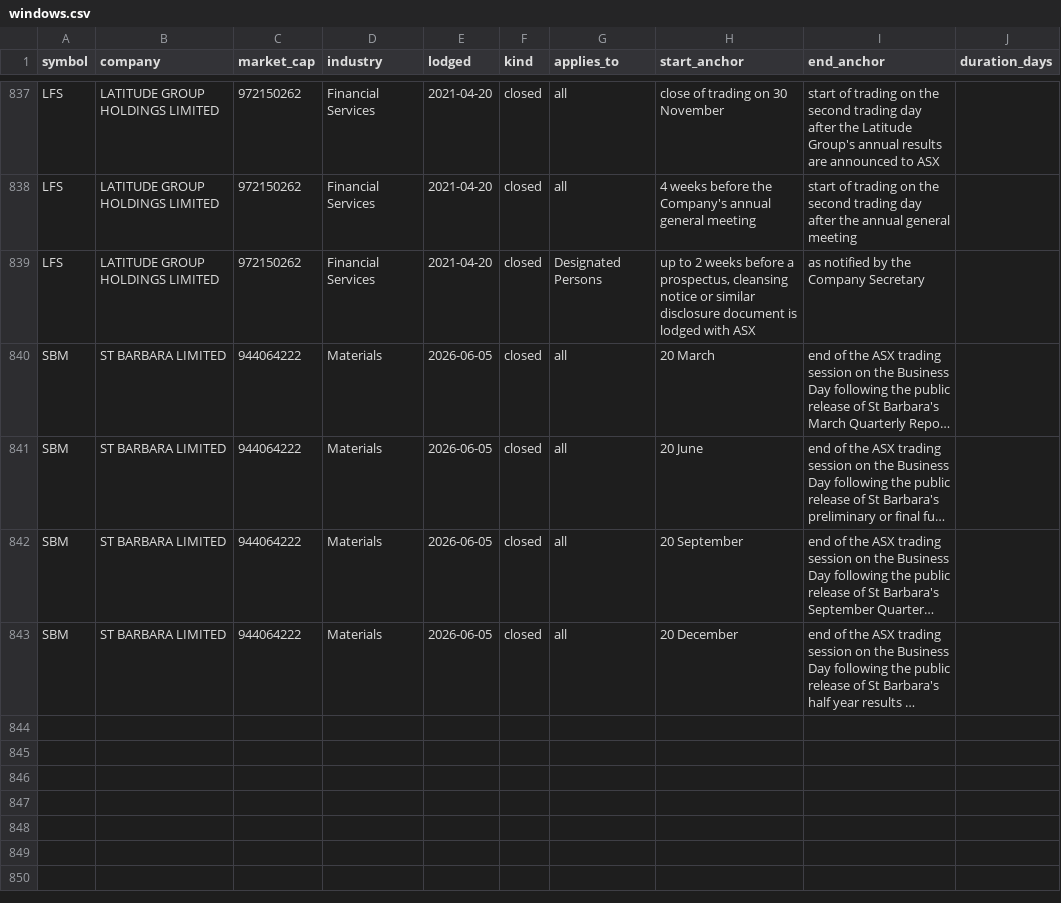
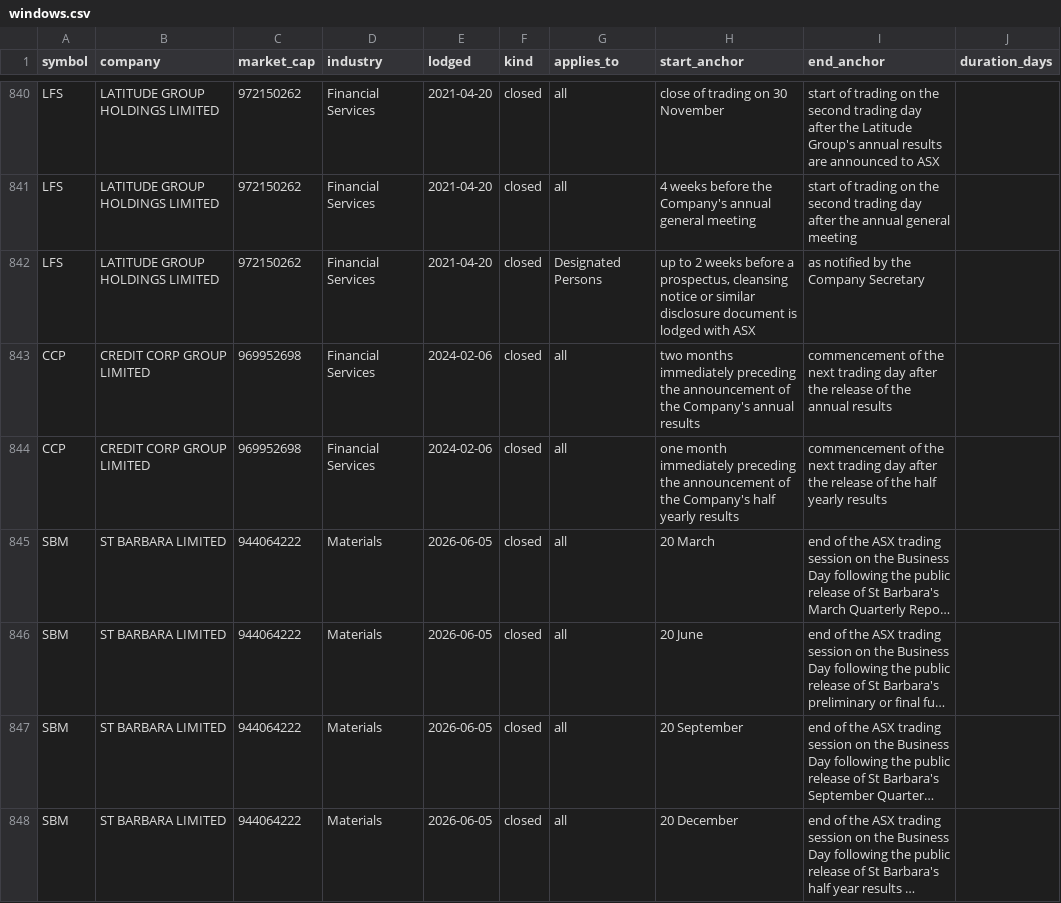
Before and after one commit to Lachlan1478/asx-trading-policies, a CSV file: data/tables/windows.csv, drawn as a sheet; only a part is shown, gaps mark what is left out; long unchanged cells end in …; the diff covers the shown part only; the diff names each change by its address in the sheet, - before the commit and + after, or states it on an @@ line.

```diff
--- a/data/tables/windows.csv
+++ b/data/tables/windows.csv
+row 843: CCP | CREDIT CORP GROUP LIMITED | 969952698 | Financial Services | 2024-02-06 | closed | all | two months immediately preceding the announcement of the Company's annual results | commencement of the next trading day after the release of the annual results
+row 844: CCP | CREDIT CORP GROUP LIMITED | 969952698 | Financial Services | 2024-02-06 | closed | all | one month immediately preceding the announcement of the Company's half yearly results | commencement of the next trading day after the release of the half yearly results
```
Also changed, not shown: 5 added rows elsewhere in this file, data/tables/clearance.csv, data/tables/collar.csv, 7 other files.
